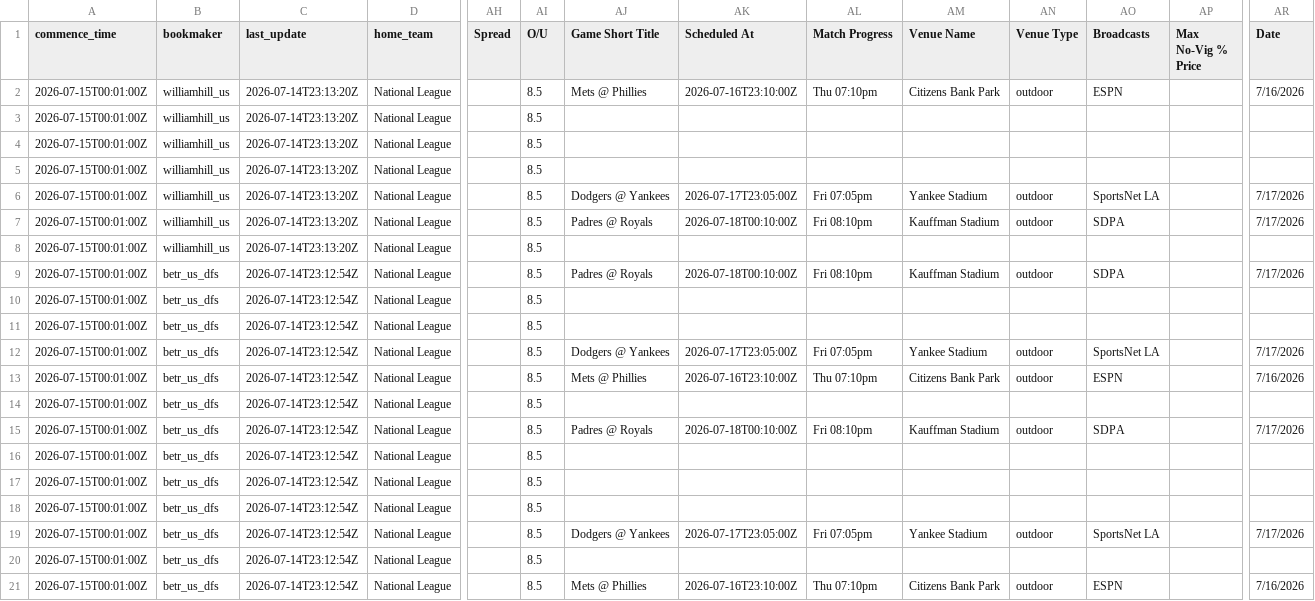
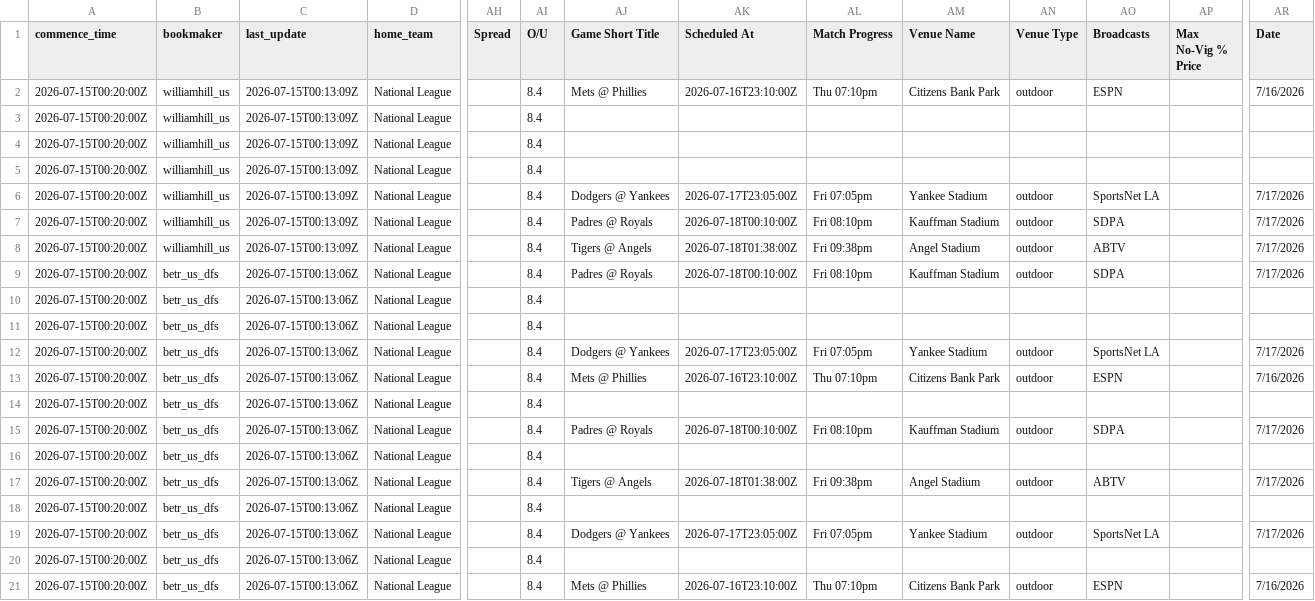
Before and after one commit to 925Sports/mlb-prop-optimizer, a CSV file: data/combo_data.csv, drawn as a sheet; only a part is shown, gaps mark what is left out; the diff names each change by its address in the sheet, - before the commit and + after, or states it on an @@ line.

```diff
--- a/data/combo_data.csv
+++ b/data/combo_data.csv
-A2:A21 (commence_time): 2026-07-15T00:01:00Z
+A2:A21 (commence_time): 2026-07-15T00:20:00Z
-C2:C8 (last_update): 2026-07-14T23:13:20Z
+C2:C8 (last_update): 2026-07-15T00:13:09Z
-AI2:AI21 (O/U): 8.5
+AI2:AI21 (O/U): 8.4
-AJ8 (Game Short Title): (empty)
+AJ8 (Game Short Title): Tigers @ Angels
-AK8 (Scheduled At): (empty)
+AK8 (Scheduled At): 2026-07-18T01:38:00Z
-AL8 (Match Progress): (empty)
+AL8 (Match Progress): Fri 09:38pm
-AM8 (Venue Name): (empty)
+AM8 (Venue Name): Angel Stadium
-AN8 (Venue Type): (empty)
+AN8 (Venue Type): outdoor
-AO8 (Broadcasts): (empty)
+AO8 (Broadcasts): ABTV
-AR8 (Date): (empty)
+AR8 (Date): 7/17/2026
-C9:C21 (last_update): 2026-07-14T23:12:54Z
+C9:C21 (last_update): 2026-07-15T00:13:06Z
-AJ17 (Game Short Title): (empty)
+AJ17 (Game Short Title): Tigers @ Angels
-AK17 (Scheduled At): (empty)
+AK17 (Scheduled At): 2026-07-18T01:38:00Z
-AL17 (Match Progress): (empty)
+AL17 (Match Progress): Fri 09:38pm
-AM17 (Venue Name): (empty)
+AM17 (Venue Name): Angel Stadium
-AN17 (Venue Type): (empty)
+AN17 (Venue Type): outdoor
-AO17 (Broadcasts): (empty)
+AO17 (Broadcasts): ABTV
-AR17 (Date): (empty)
+AR17 (Date): 7/17/2026
```
